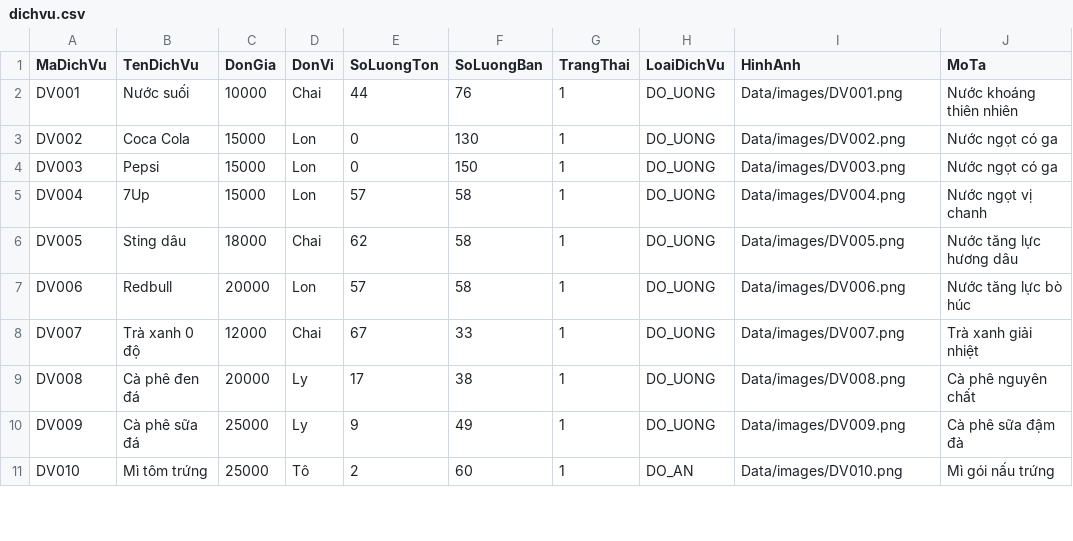
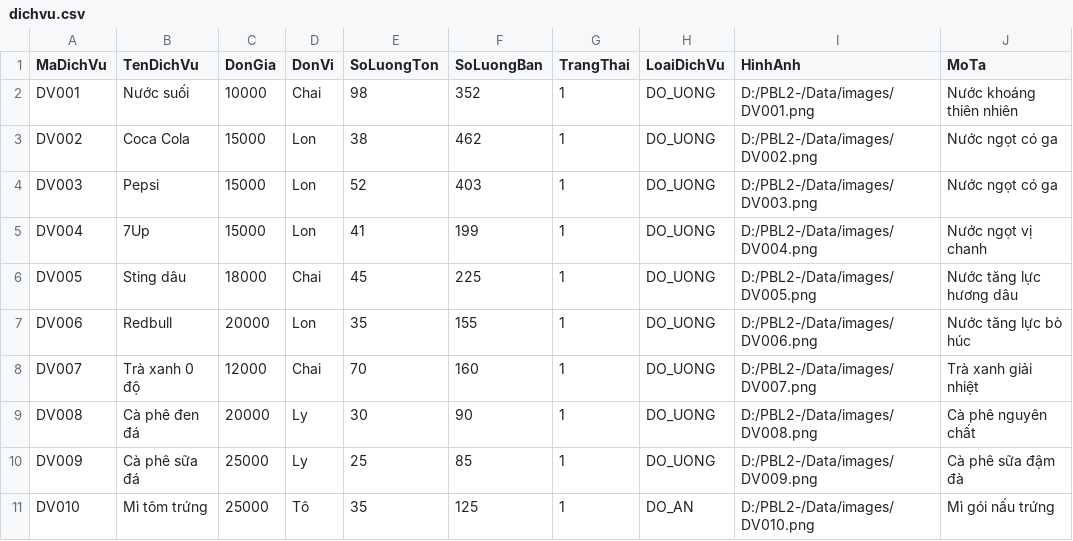
Before and after one commit to ThuongLVT/PBL2-, a CSV file: Data/dichvu.csv, drawn as a sheet; only a part is shown; the diff covers the shown part only.

```diff
--- a/Data/dichvu.csv
+++ b/Data/dichvu.csv
@@ -1,11 +1,11 @@
 MaDichVu,TenDichVu,DonGia,DonVi,SoLuongTon,SoLuongBan,TrangThai,LoaiDichVu,HinhAnh,MoTa
-DV001,Nước suối,10000,Chai,44,76,1,DO_UONG,Data/images/DV001.png,Nước khoáng thiên nhiên
-DV002,Coca Cola,15000,Lon,0,130,1,DO_UONG,Data/images/DV002.png,Nước ngọt có ga
-DV003,Pepsi,15000,Lon,0,150,1,DO_UONG,Data/images/DV003.png,Nước ngọt có ga
-DV004,7Up,15000,Lon,57,58,1,DO_UONG,Data/images/DV004.png,Nước ngọt vị chanh
-DV005,Sting dâu,18000,Chai,62,58,1,DO_UONG,Data/images/DV005.png,Nước tăng lực hương dâu
-DV006,Redbull,20000,Lon,57,58,1,DO_UONG,Data/images/DV006.png,Nước tăng lực bò húc
-DV007,Trà xanh 0 độ,12000,Chai,67,33,1,DO_UONG,Data/images/DV007.png,Trà xanh giải nhiệt
-DV008,Cà phê đen đá,20000,Ly,17,38,1,DO_UONG,Data/images/DV008.png,Cà phê nguyên chất
-DV009,Cà phê sữa đá,25000,Ly,9,49,1,DO_UONG,Data/images/DV009.png,Cà phê sữa đậm đà
-DV010,Mì tôm trứng,25000,Tô,2,60,1,DO_AN,Data/images/DV010.png,Mì gói nấu trứng
+DV001,Nước suối,10000,Chai,98,352,1,DO_UONG,D:/PBL2-/Data/images/DV001.png,Nước khoáng thiên nhiên
+DV002,Coca Cola,15000,Lon,38,462,1,DO_UONG,D:/PBL2-/Data/images/DV002.png,Nước ngọt có ga
+DV003,Pepsi,15000,Lon,52,403,1,DO_UONG,D:/PBL2-/Data/images/DV003.png,Nước ngọt có ga
+DV004,7Up,15000,Lon,41,199,1,DO_UONG,D:/PBL2-/Data/images/DV004.png,Nước ngọt vị chanh
+DV005,Sting dâu,18000,Chai,45,225,1,DO_UONG,D:/PBL2-/Data/images/DV005.png,Nước tăng lực hương dâu
+DV006,Redbull,20000,Lon,35,155,1,DO_UONG,D:/PBL2-/Data/images/DV006.png,Nước tăng lực bò húc
+DV007,Trà xanh 0 độ,12000,Chai,70,160,1,DO_UONG,D:/PBL2-/Data/images/DV007.png,Trà xanh giải nhiệt
+DV008,Cà phê đen đá,20000,Ly,30,90,1,DO_UONG,D:/PBL2-/Data/images/DV008.png,Cà phê nguyên chất
+DV009,Cà phê sữa đá,25000,Ly,25,85,1,DO_UONG,D:/PBL2-/Data/images/DV009.png,Cà phê sữa đậm đà
+DV010,Mì tôm trứng,25000,Tô,35,125,1,DO_AN,D:/PBL2-/Data/images/DV010.png,Mì gói nấu trứng
```
Also changed, not shown: 1 added row and 41 edited cells elsewhere in this file, Data/datsan.csv, Data/donhangdichvu.csv, 18 other files.
